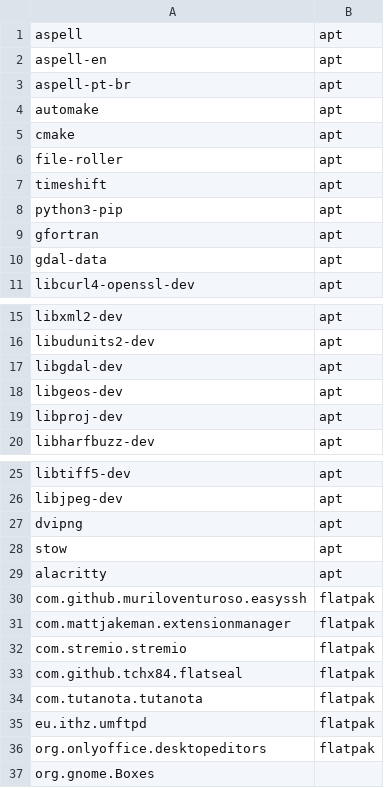
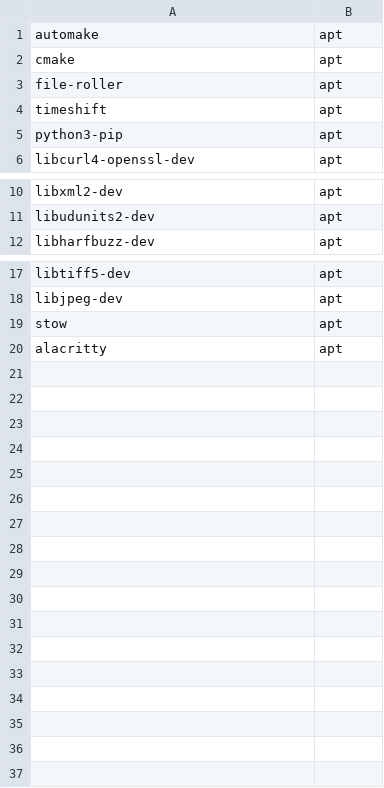
Before and after one commit to phrmendes/dotfiles, a CSV file: aux_files/apt-flatpak-programs.csv, drawn as a sheet; only a part is shown, gaps mark what is left out; the diff names each change by its address in the sheet, - before the commit and + after, or states it on an @@ line.

```diff
--- a/aux_files/apt-flatpak-programs.csv
+++ b/aux_files/apt-flatpak-programs.csv
-row 1: aspell | apt
-row 2: aspell-en | apt
-row 3: aspell-pt-br | apt
-row 9: gfortran | apt
-row 10: gdal-data | apt
-row 17: libgdal-dev | apt
-row 18: libgeos-dev | apt
-row 19: libproj-dev | apt
-row 27: dvipng | apt
-row 30: com.github.muriloventuroso.easyssh | flatpak
-row 31: com.mattjakeman.extensionmanager | flatpak
-row 32: com.stremio.stremio | flatpak
-row 33: com.github.tchx84.flatseal | flatpak
-row 34: com.tutanota.tutanota | flatpak
-row 35: eu.ithz.umftpd | flatpak
-row 36: org.onlyoffice.desktopeditors | flatpak
-row 37: org.gnome.Boxes
```
Also changed, not shown: 14 other files.
